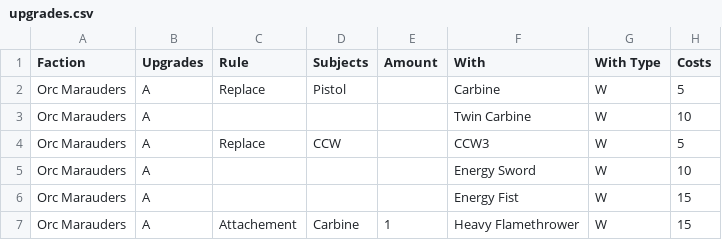
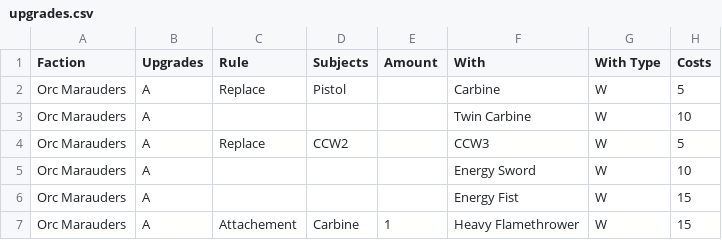
Before and after one commit to tuxBurner/opr-Roster, a CSV file: conf/opr/upgrades.csv, drawn as a sheet; only a part is shown.

Commit message:
Some more fixes on the upgrade stuff

```diff
--- a/conf/opr/upgrades.csv
+++ b/conf/opr/upgrades.csv
@@ -3,3 +3,3 @@ Orc Marauders;A;Replace;Pistol;;Carbine;W;5
 Orc Marauders;A;;;;Twin Carbine;W;10
-Orc Marauders;A;Replace;CCW;;CCW3;W;5
+Orc Marauders;A;Replace;CCW2;;CCW3;W;5
 Orc Marauders;A;;;;Energy Sword;W;10
```
Also changed, not shown: 2 other files.
